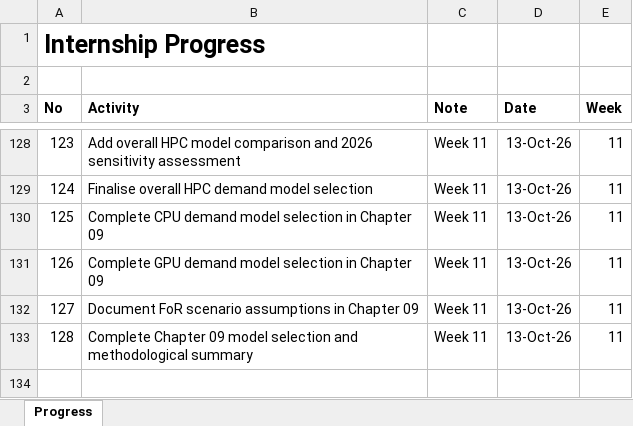
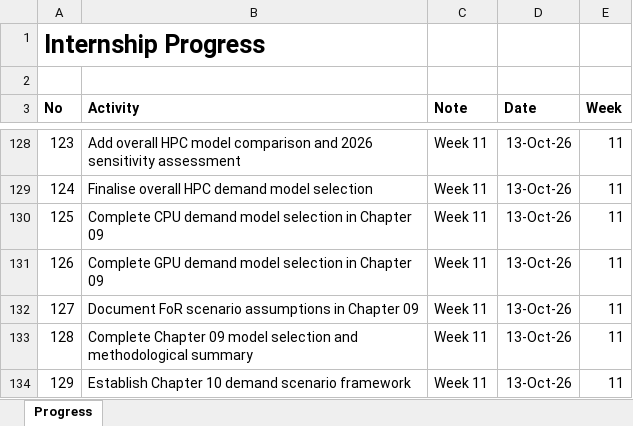
Before and after one commit to yusufkurniar/aas-supercomputing-demand-forecasting, an Excel workbook: assets/progress/Internship Progress.xlsx, sheet Progress, drawn as a sheet; only a part is shown, gaps mark what is left out; values as stored, in another font and other column widths than the file's, no borders; the diff names each change by its address in the sheet, - before the commit and + after, or states it on an @@ line.

Commit message:
Establish Chapter 10 demand scenario framework
- Introduce the 2027–2030 national research HPC demand projections.
- Define the scenario approaches for overall HPC, CPU, GPU, and FoR.
- Distinguish central statistical projections from sensitivity analyses and exploratory growth trajectories.
- Document measurement, model, and scenario uncertainty.
- Clarify resource units and limitations of scenario interpretation.
- Establish the foundation for reproducible forecasting tables and visualisations.

```diff
--- a/assets/progress/Internship Progress.xlsx (sheet Progress)
+++ b/assets/progress/Internship Progress.xlsx (sheet Progress)
+row 134: 129 | Establish Chapter 10 demand scenario framework | Week 11 | 13-Oct-26 | 11
```
Also changed, not shown: assets/data/data clean/integrated_hpc_source_data.xlsx, assets/data/data clean/reconciled_demand_allocation_summary.xlsx, 16 other files.
